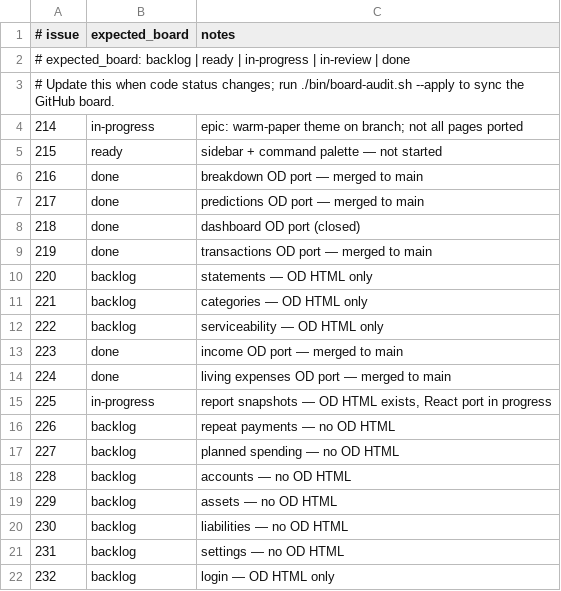
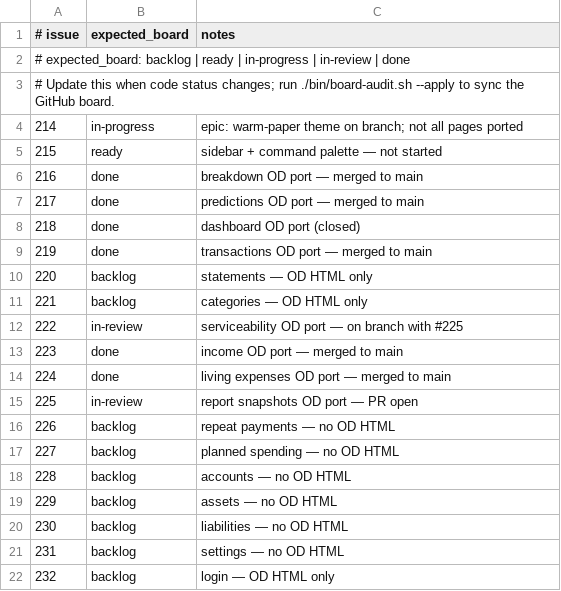
Before and after one commit to kgz/Funds-Manager, a TSV file: bin/od-redesign-tracker.tsv, drawn as a sheet.

Commit message:
Mark #225 and #222 in review on tracker

```diff
--- a/bin/od-redesign-tracker.tsv
+++ b/bin/od-redesign-tracker.tsv
@@ -11,6 +11,6 @@
 221	backlog	categories — OD HTML only
-222	backlog	serviceability — OD HTML only
+222	in-review	serviceability OD port — on branch with #225
 223	done	income OD port — merged to main
 224	done	living expenses OD port — merged to main
-225	in-progress	report snapshots — OD HTML exists, React port in progress
+225	in-review	report snapshots OD port — PR open
 226	backlog	repeat payments — no OD HTML
```
